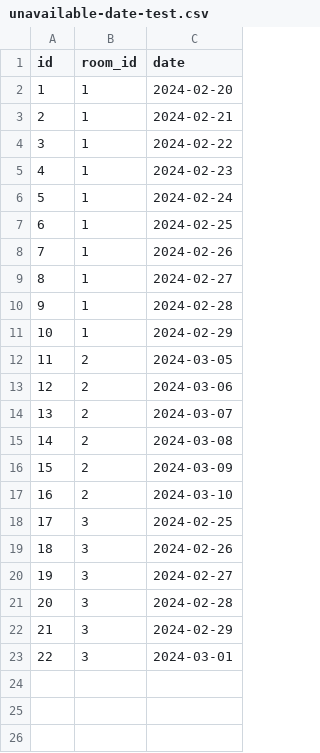
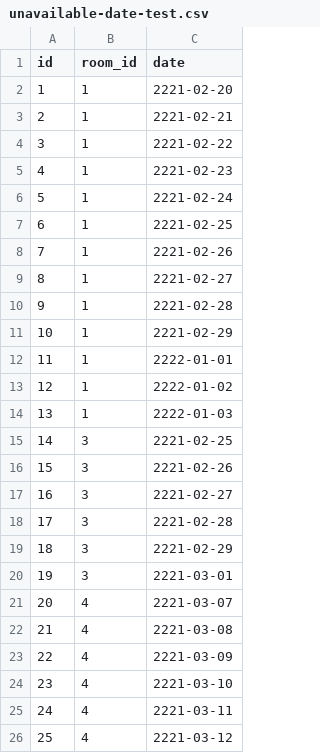
Before and after one commit to TkachenkoRP/spring-booking, a CSV file: src/main/resources/db/changelog/v.0.0.1/data/unavailable-date-test.csv, drawn as a sheet; only a part is shown; removed rows and columns are numbered as before the commit, all else as after; the diff covers the shown part only; the diff names each change by its address in the sheet, - before the commit and + after, or states it on an @@ line.

Commit message:
fix tests

```diff
--- a/src/main/resources/db/changelog/v.0.0.1/data/unavailable-date-test.csv
+++ b/src/main/resources/db/changelog/v.0.0.1/data/unavailable-date-test.csv
-C2 (date): 2024-02-20
+C2 (date): 2221-02-20
-C3 (date): 2024-02-21
+C3 (date): 2221-02-21
-C4 (date): 2024-02-22
+C4 (date): 2221-02-22
-C5 (date): 2024-02-23
+C5 (date): 2221-02-23
-C6 (date): 2024-02-24
+C6 (date): 2221-02-24
-C7 (date): 2024-02-25
+C7 (date): 2221-02-25
-C8 (date): 2024-02-26
+C8 (date): 2221-02-26
-C9 (date): 2024-02-27
+C9 (date): 2221-02-27
-C10 (date): 2024-02-28
+C10 (date): 2221-02-28
-C11 (date): 2024-02-29
+C11 (date): 2221-02-29
-row 12: 11 | 2 | 2024-03-05
-row 13: 12 | 2 | 2024-03-06
-row 14: 13 | 2 | 2024-03-07
-row 15: 14 | 2 | 2024-03-08
-row 16: 15 | 2 | 2024-03-09
-row 17: 16 | 2 | 2024-03-10
+row 12: 11 | 1 | 2222-01-01
+row 13: 12 | 1 | 2222-01-02
+row 14: 13 | 1 | 2222-01-03
@@ column A (id) renumbered between rows 15 and 20 @@
-C15 (date): 2024-02-25
+C15 (date): 2221-02-25
-C16 (date): 2024-02-26
+C16 (date): 2221-02-26
-C17 (date): 2024-02-27
+C17 (date): 2221-02-27
-C18 (date): 2024-02-28
+C18 (date): 2221-02-28
-C19 (date): 2024-02-29
+C19 (date): 2221-02-29
-C20 (date): 2024-03-01
+C20 (date): 2221-03-01
+row 21: 20 | 4 | 2221-03-07
+row 22: 21 | 4 | 2221-03-08
+row 23: 22 | 4 | 2221-03-09
+row 24: 23 | 4 | 2221-03-10
+row 25: 24 | 4 | 2221-03-11
+row 26: 25 | 4 | 2221-03-12
```
Also changed, not shown: 3 added rows elsewhere in this file, 4 other files.
